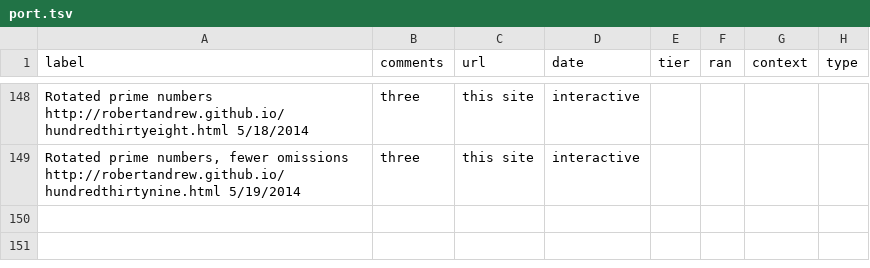
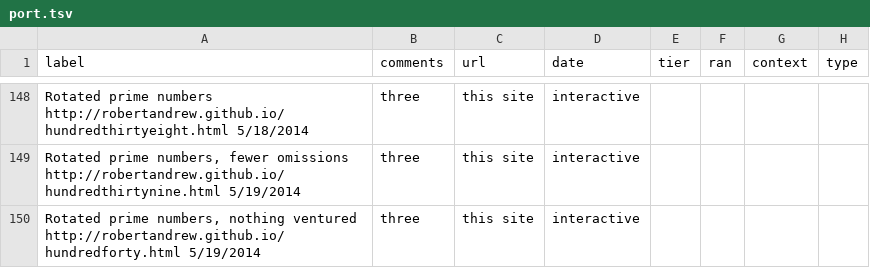
Before and after one commit to robertandrew/robertandrew.github.io, a TSV file: port.tsv, drawn as a sheet; only a part is shown, gaps mark what is left out.

Commit message:
Update port.tsv

```diff
--- a/port.tsv
+++ b/port.tsv
@@ -149 +149,2 @@ Rotated prime numbers http://robertandrew.github.io/hundredthirtyeight.html 5/18
 Rotated prime numbers, fewer omissions http://robertandrew.github.io/hundredthirtynine.html 5/19/2014	three	this site	interactive
+Rotated prime numbers, nothing ventured http://robertandrew.github.io/hundredforty.html 5/19/2014	three	this site	interactive
```
